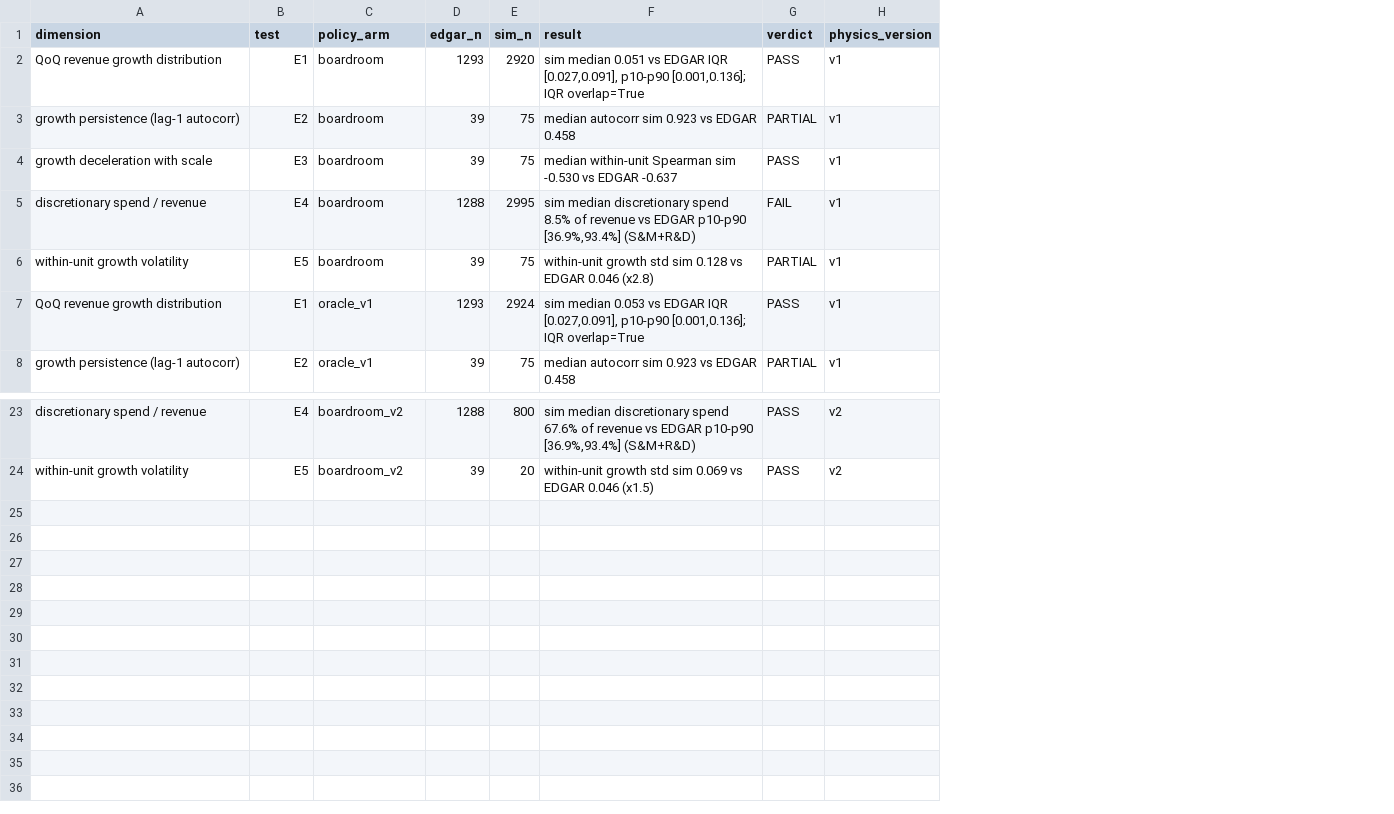
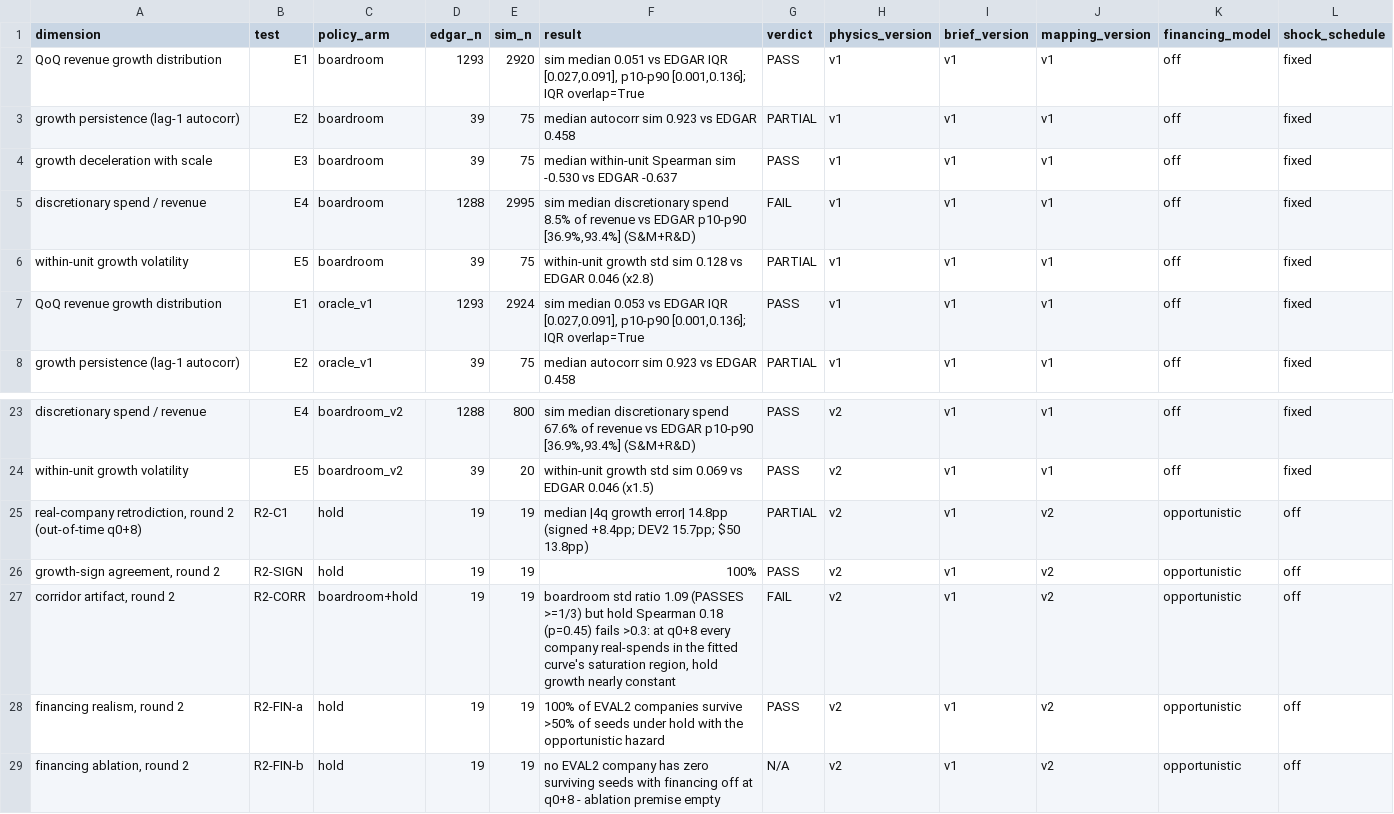
Before and after one commit to AadityaKP/Capstone-Project, a CSV file: validation/results/environment_scorecard.csv, drawn as a sheet; only a part is shown, gaps mark what is left out; the diff names each change by its address in the sheet, - before the commit and + after, or states it on an @@ line.

```diff
--- a/validation/results/environment_scorecard.csv
+++ b/validation/results/environment_scorecard.csv
+column I (brief_version), rows 2-8: all v1; rows 23-24: v1 | v1
+column J (mapping_version), rows 2-8: all v1; rows 23-24: v1 | v1
+column K (financing_model), rows 2-8: all off; rows 23-24: off | off
+column L (shock_schedule), rows 2-8: all fixed; rows 23-24: fixed | fixed
+row 25: real-company retrodiction, round 2 (out-of-time q0+8) | R2-C1 | hold | 19 | 19 | median |4q growth error| 14.8pp (signed +8.4pp; DEV2 15.7pp; $50 13.8pp) | PARTIAL | v2 | v1 | v2 | opportunistic | off
+row 26: growth-sign agreement, round 2 | R2-SIGN | hold | 19 | 19 | 100% | PASS | v2 | v1 | v2 | opportunistic | off
+row 27: corridor artifact, round 2 | R2-CORR | boardroom+hold | 19 | 19 | boardroom std ratio 1.09 (PASSES >=1/3) but hold Spearman 0.18 (p=0.45) fails >0.3: at q0+8 every company real-spends in the fitted curve's saturation region, hold growth nearly constant | FAIL | v2 | v1 | v2 | opportunistic | off
+row 28: financing realism, round 2 | R2-FIN-a | hold | 19 | 19 | 100% of EVAL2 companies survive >50% of seeds under hold with the opportunistic hazard | PASS | v2 | v1 | v2 | opportunistic | off
+row 29: financing ablation, round 2 | R2-FIN-b | hold | 19 | 19 | no EVAL2 company has zero surviving seeds with financing off at q0+8 - ablation premise empty | N/A | v2 | v1 | v2 | opportunistic | off
```
Also changed, not shown: validation/results/agent_scorecard.csv, 6 other files.
